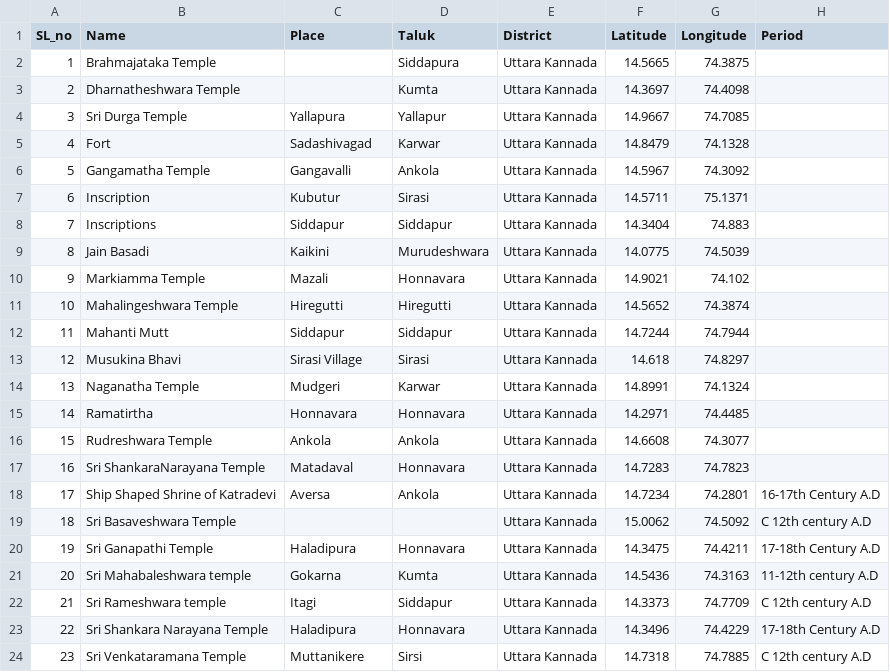
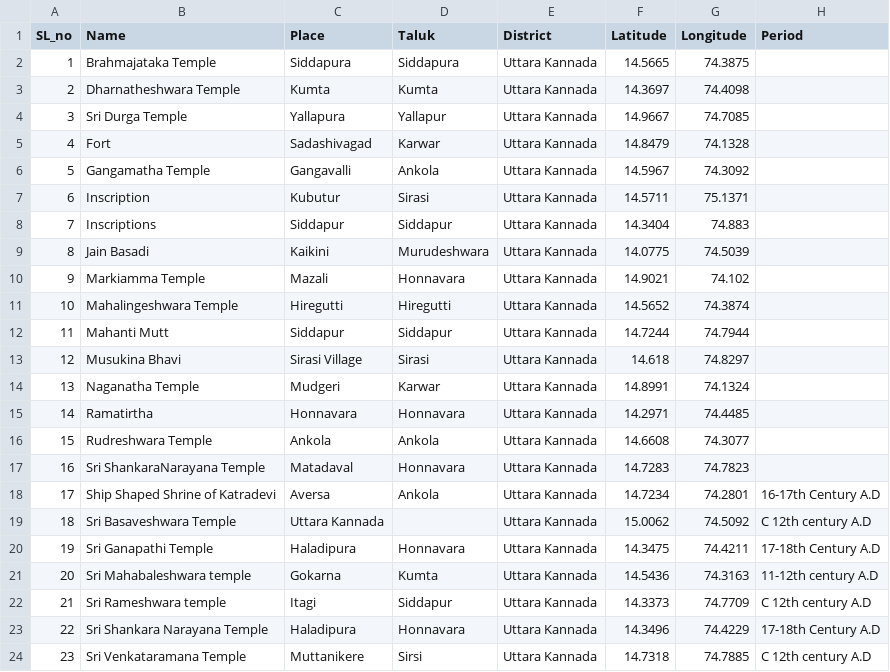
Before and after one commit to damh-kdh/KDH-GIS, a CSV file: csv/Uttara Kannada.csv, drawn as a sheet; only a part is shown; the diff names each change by its address in the sheet, - before the commit and + after, or states it on an @@ line.

Commit message:
Update Uttara Kannada.csv

```diff
--- a/csv/Uttara Kannada.csv
+++ b/csv/Uttara Kannada.csv
-C2 (Place): (empty)
+C2 (Place): Siddapura
-C3 (Place): (empty)
+C3 (Place): Kumta
-C19 (Place): (empty)
+C19 (Place): Uttara Kannada
```
